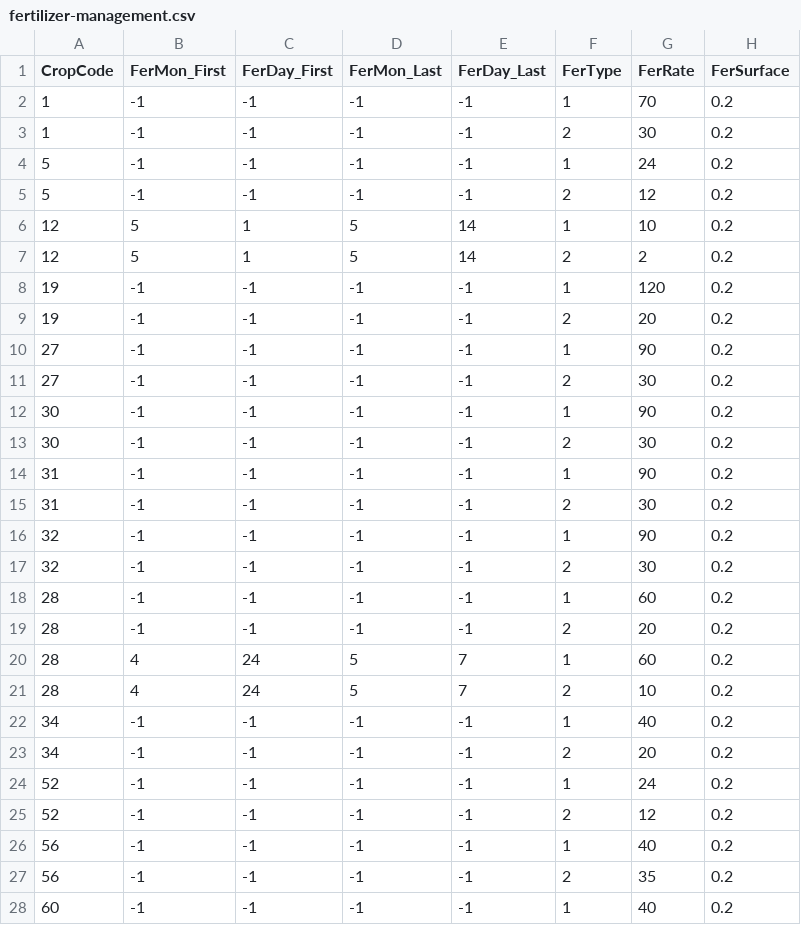
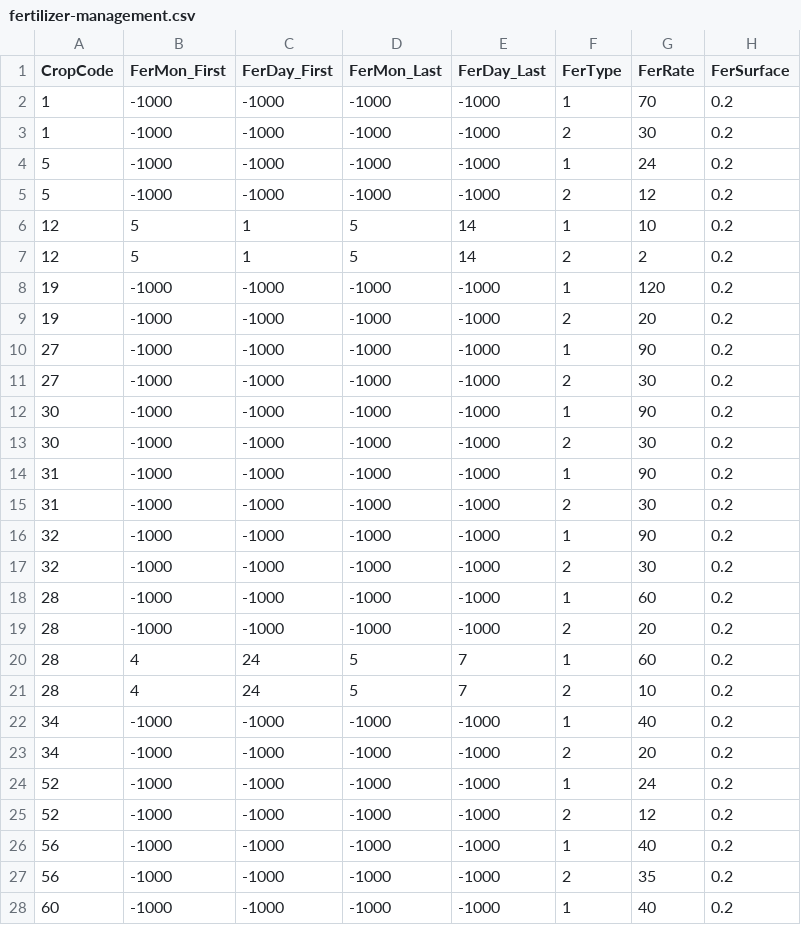
Before and after one commit to hawklorry/imWEBs-Python, a CSV file: imWEBs/bmp/crop_rotation/fertilizer-management.csv, drawn as a sheet; only a part is shown; the diff covers the shown part only.

Commit message:
1. Update fertilizer and tillage random date generation in crop rotation. 2. Update crop management document to add more explanations.

```diff
--- a/imWEBs/bmp/crop_rotation/fertilizer-management.csv
+++ b/imWEBs/bmp/crop_rotation/fertilizer-management.csv
@@ -1,28 +1,28 @@
 CropCode,FerMon_First,FerDay_First,FerMon_Last,FerDay_Last,FerType,FerRate,FerSurface
-1,-1,-1,-1,-1,1,70,0.2
-1,-1,-1,-1,-1,2,30,0.2
-5,-1,-1,-1,-1,1,24,0.2
-5,-1,-1,-1,-1,2,12,0.2
+1,-1000,-1000,-1000,-1000,1,70,0.2
+1,-1000,-1000,-1000,-1000,2,30,0.2
+5,-1000,-1000,-1000,-1000,1,24,0.2
+5,-1000,-1000,-1000,-1000,2,12,0.2
 12,5,1,5,14,1,10,0.2
 12,5,1,5,14,2,2,0.2
-19,-1,-1,-1,-1,1,120,0.2
-19,-1,-1,-1,-1,2,20,0.2
-27,-1,-1,-1,-1,1,90,0.2
-27,-1,-1,-1,-1,2,30,0.2
-30,-1,-1,-1,-1,1,90,0.2
-30,-1,-1,-1,-1,2,30,0.2
-31,-1,-1,-1,-1,1,90,0.2
-31,-1,-1,-1,-1,2,30,0.2
-32,-1,-1,-1,-1,1,90,0.2
-32,-1,-1,-1,-1,2,30,0.2
-28,-1,-1,-1,-1,1,60,0.2
-28,-1,-1,-1,-1,2,20,0.2
+19,-1000,-1000,-1000,-1000,1,120,0.2
+19,-1000,-1000,-1000,-1000,2,20,0.2
+27,-1000,-1000,-1000,-1000,1,90,0.2
+27,-1000,-1000,-1000,-1000,2,30,0.2
+30,-1000,-1000,-1000,-1000,1,90,0.2
+30,-1000,-1000,-1000,-1000,2,30,0.2
+31,-1000,-1000,-1000,-1000,1,90,0.2
+31,-1000,-1000,-1000,-1000,2,30,0.2
+32,-1000,-1000,-1000,-1000,1,90,0.2
+32,-1000,-1000,-1000,-1000,2,30,0.2
+28,-1000,-1000,-1000,-1000,1,60,0.2
+28,-1000,-1000,-1000,-1000,2,20,0.2
 28,4,24,5,7,1,60,0.2
 28,4,24,5,7,2,10,0.2
-34,-1,-1,-1,-1,1,40,0.2
-34,-1,-1,-1,-1,2,20,0.2
-52,-1,-1,-1,-1,1,24,0.2
-52,-1,-1,-1,-1,2,12,0.2
-56,-1,-1,-1,-1,1,40,0.2
-56,-1,-1,-1,-1,2,35,0.2
-60,-1,-1,-1,-1,1,40,0.2
+34,-1000,-1000,-1000,-1000,1,40,0.2
+34,-1000,-1000,-1000,-1000,2,20,0.2
+52,-1000,-1000,-1000,-1000,1,24,0.2
+52,-1000,-1000,-1000,-1000,2,12,0.2
+56,-1000,-1000,-1000,-1000,1,40,0.2
+56,-1000,-1000,-1000,-1000,2,35,0.2
+60,-1000,-1000,-1000,-1000,1,40,0.2
```
Also changed, not shown: 68 edited cells elsewhere in this file, imWEBs/bmp/crop_rotation/tillage-management.csv, 5 other files.
